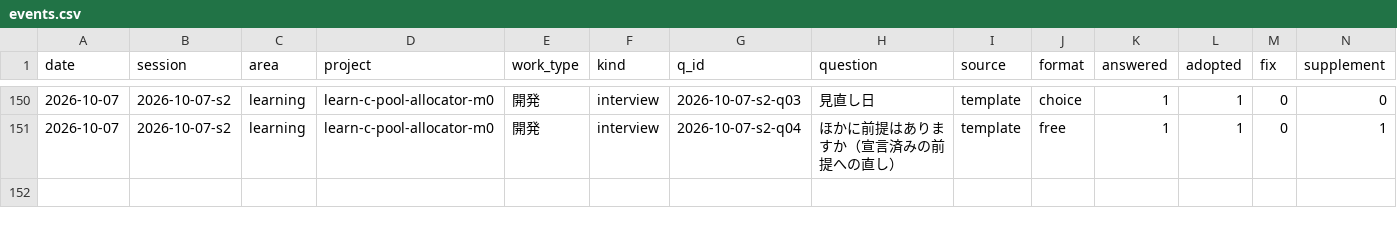
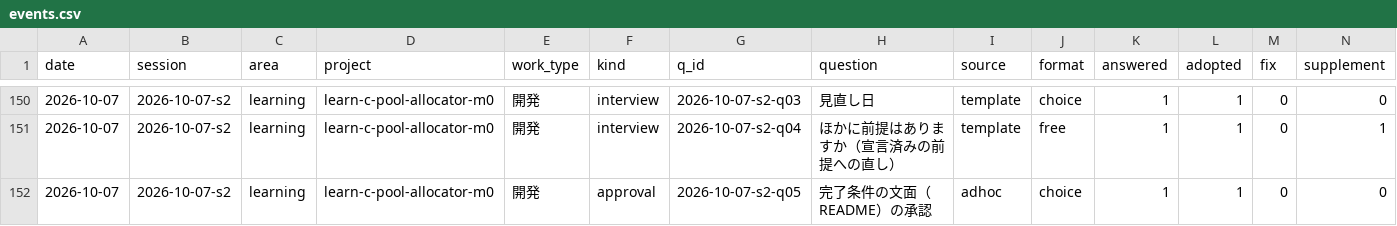
Before and after one commit to yuzucha16/worksample, a CSV file: docs/metrics/events.csv, drawn as a sheet; only a part is shown, gaps mark what is left out; rows hold the shown columns only; the diff names each change by its address in the sheet, - before the commit and + after, or states it on an @@ line.

Commit message:
[works] approve completion condition of learn-c-pool-allocator-m0
Agent: claude-code claude-sonnet-5-5
Workflow-Kit: 2026-10-07.6
Kit-Rev: 517fe9e-dirty

```diff
--- a/docs/metrics/events.csv
+++ b/docs/metrics/events.csv
+row 152: 2026-10-07 | 2026-10-07-s2 | learning | learn-c-pool-allocator-m0 | 開発 | approval | 2026-10-07-s2-q05 | 完了条件の文面（README）の承認 | adhoc | choice | 1 | 1 | 0 | 0
```
Also changed, not shown: 2 other files.
